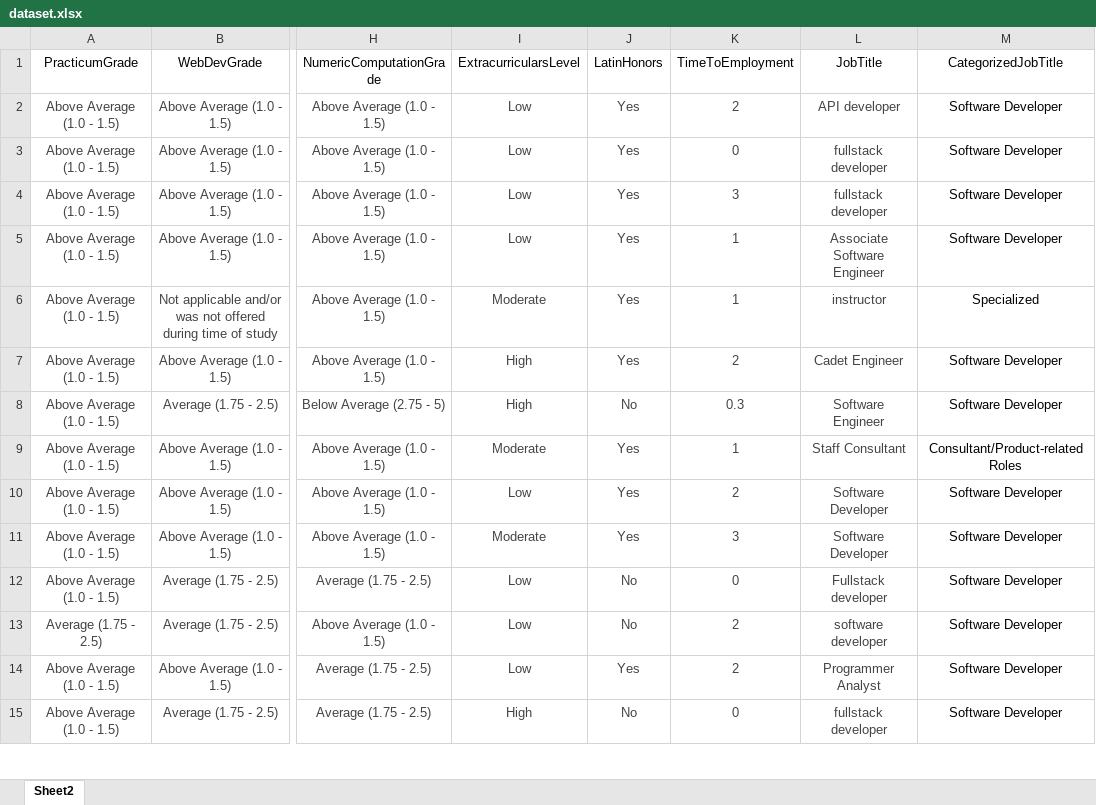
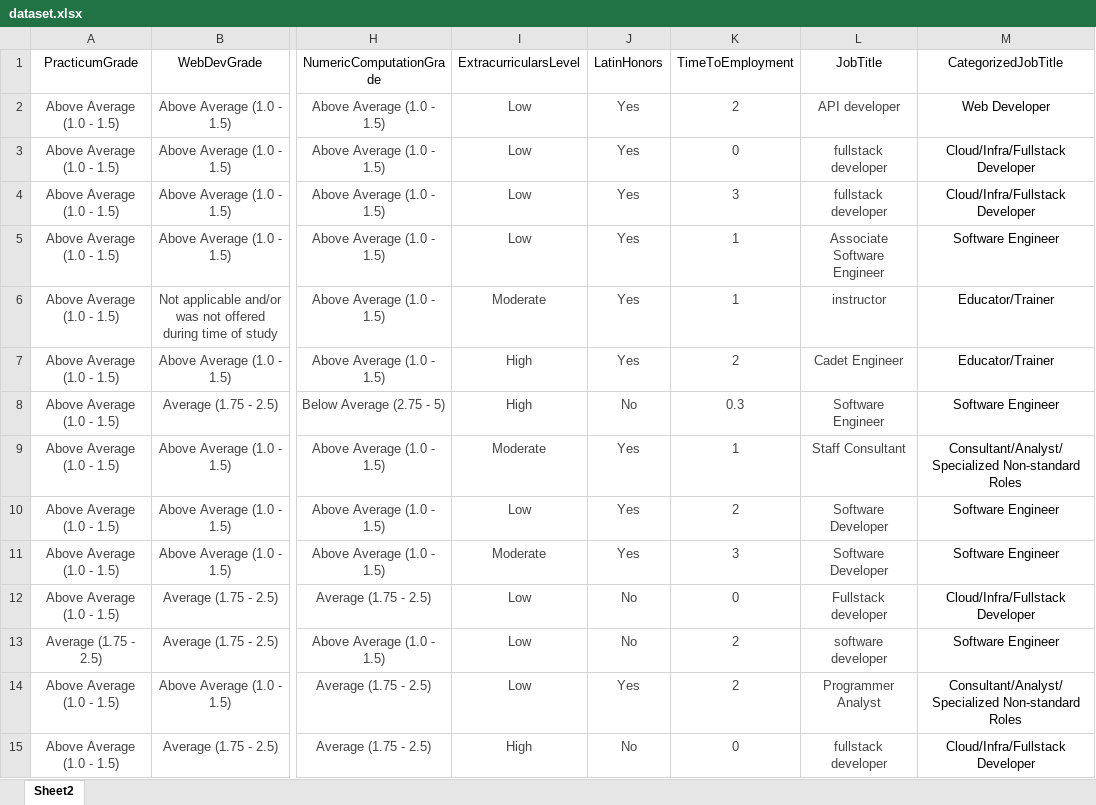
Before and after one commit to accruz3/employability-predictor-model, an Excel workbook: dataset.xlsx, sheet Sheet2, drawn as a sheet; only a part is shown, gaps mark what is left out; values as stored, in another font and other column widths than the file's, no borders; the diff covers the shown part only; the diff names each change by its address in the sheet, - before the commit and + after, or states it on an @@ line.

```diff
--- a/dataset.xlsx (sheet Sheet2)
+++ b/dataset.xlsx (sheet Sheet2)
-M2 (CategorizedJobTitle): Software Developer
+M2 (CategorizedJobTitle): Web Developer
-M3:M4 (CategorizedJobTitle): Software Developer
+M3:M4 (CategorizedJobTitle): Cloud/Infra/Fullstack Developer
-M5 (CategorizedJobTitle): Software Developer
+M5 (CategorizedJobTitle): Software Engineer
-M6 (CategorizedJobTitle): Specialized
+M6 (CategorizedJobTitle): Educator/Trainer
-M7 (CategorizedJobTitle): Software Developer
+M7 (CategorizedJobTitle): Educator/Trainer
-M8 (CategorizedJobTitle): Software Developer
+M8 (CategorizedJobTitle): Software Engineer
-M9 (CategorizedJobTitle): Consultant/Product-related Roles
+M9 (CategorizedJobTitle): Consultant/Analyst/Specialized Non-standard Roles
-M10:M11 (CategorizedJobTitle): Software Developer
+M10:M11 (CategorizedJobTitle): Software Engineer
-M12 (CategorizedJobTitle): Software Developer
+M12 (CategorizedJobTitle): Cloud/Infra/Fullstack Developer
-M13 (CategorizedJobTitle): Software Developer
+M13 (CategorizedJobTitle): Software Engineer
-M14 (CategorizedJobTitle): Software Developer
+M14 (CategorizedJobTitle): Consultant/Analyst/Specialized Non-standard Roles
-M15 (CategorizedJobTitle): Software Developer
+M15 (CategorizedJobTitle): Cloud/Infra/Fullstack Developer
```
Also changed, not shown: 66 edited cells and cell formats elsewhere in this sheet, 7 other files.
